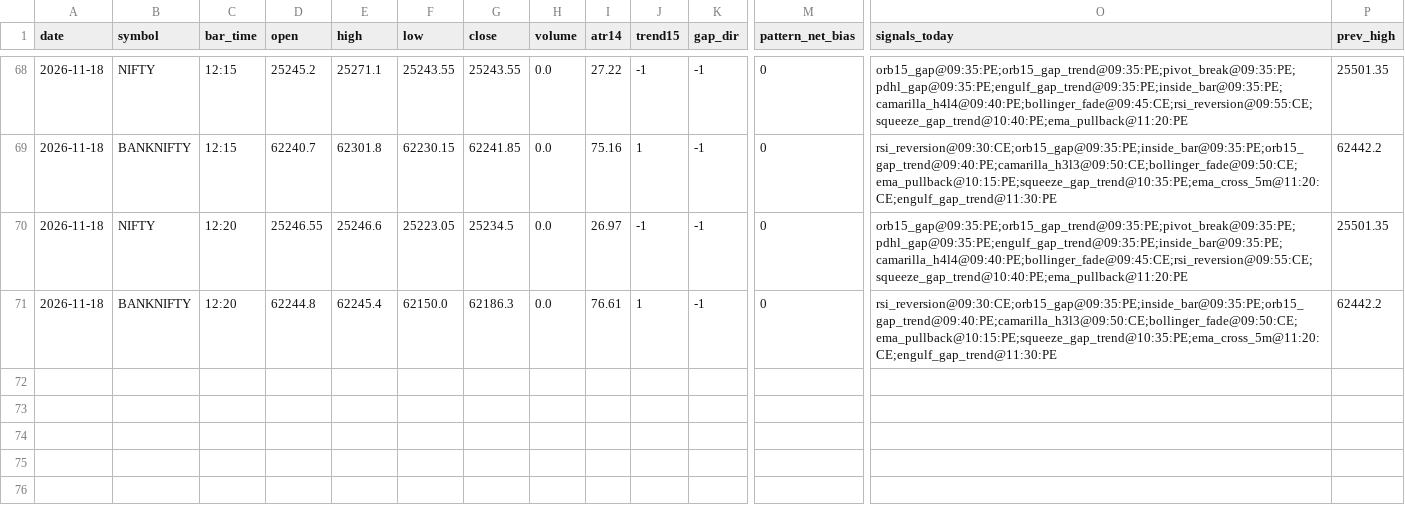
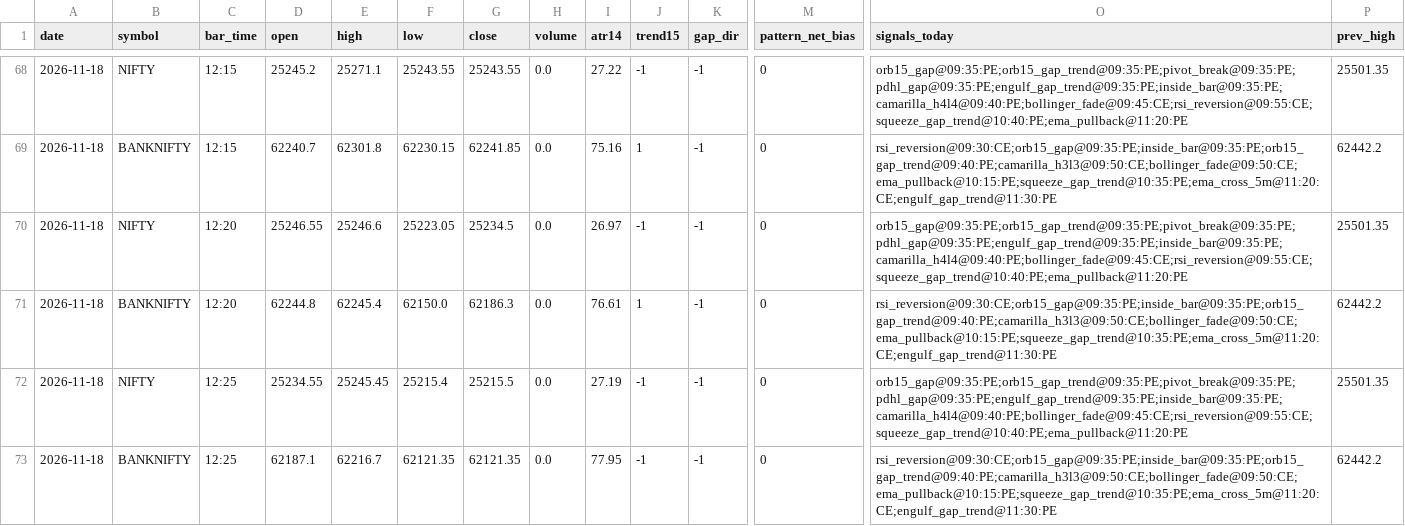
Before and after one commit to kothasanketh93-afk/options-alert-scanner, a CSV file: ledger/pattern_tape/2026-11-18.csv, drawn as a sheet; only a part is shown, gaps mark what is left out; rows hold the shown columns only; the diff names each change by its address in the sheet, - before the commit and + after, or states it on an @@ line.

```diff
--- a/ledger/pattern_tape/2026-11-18.csv
+++ b/ledger/pattern_tape/2026-11-18.csv
+row 72: 2026-11-18 | NIFTY | 12:25 | 25234.55 | 25245.45 | 25215.4 | 25215.5 | 0.0 | 27.19 | -1 | -1 | 0 | orb15_gap@09:35:PE;orb15_gap_trend@09:35:PE;pivot_break@09:35:PE;pdhl_gap@09:35:PE;engulf_gap_trend@09:35:PE;inside_bar@09:35:PE;camarilla_h4l4@09:40:PE;bollinger_fade@09:45:CE;rsi_reversion@09:55:CE;squeeze_gap_trend@10:40:PE;ema_pullback@11:20:PE | 25501.35
+row 73: 2026-11-18 | BANKNIFTY | 12:25 | 62187.1 | 62216.7 | 62121.35 | 62121.35 | 0.0 | 77.95 | -1 | -1 | 0 | rsi_reversion@09:30:CE;orb15_gap@09:35:PE;inside_bar@09:35:PE;orb15_gap_trend@09:40:PE;camarilla_h3l3@09:50:CE;bollinger_fade@09:50:CE;ema_pullback@10:15:PE;squeeze_gap_trend@10:35:PE;ema_cross_5m@11:20:CE;engulf_gap_trend@11:30:PE | 62442.2
```
Also changed, not shown: ledger/outcomes.csv, 3 other files.
